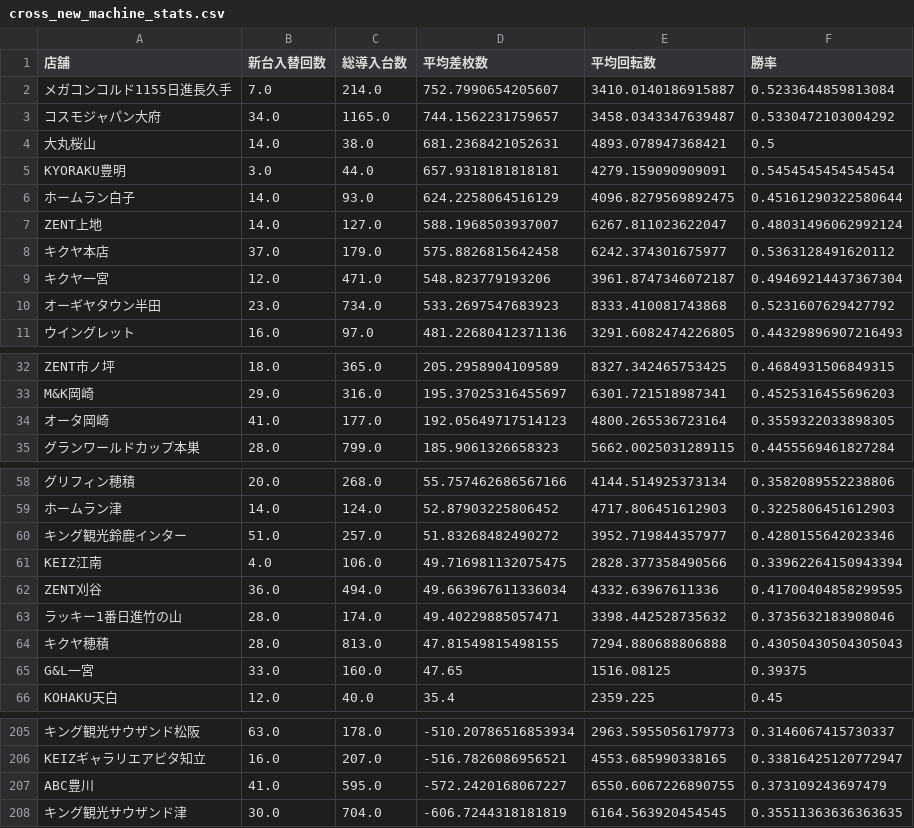
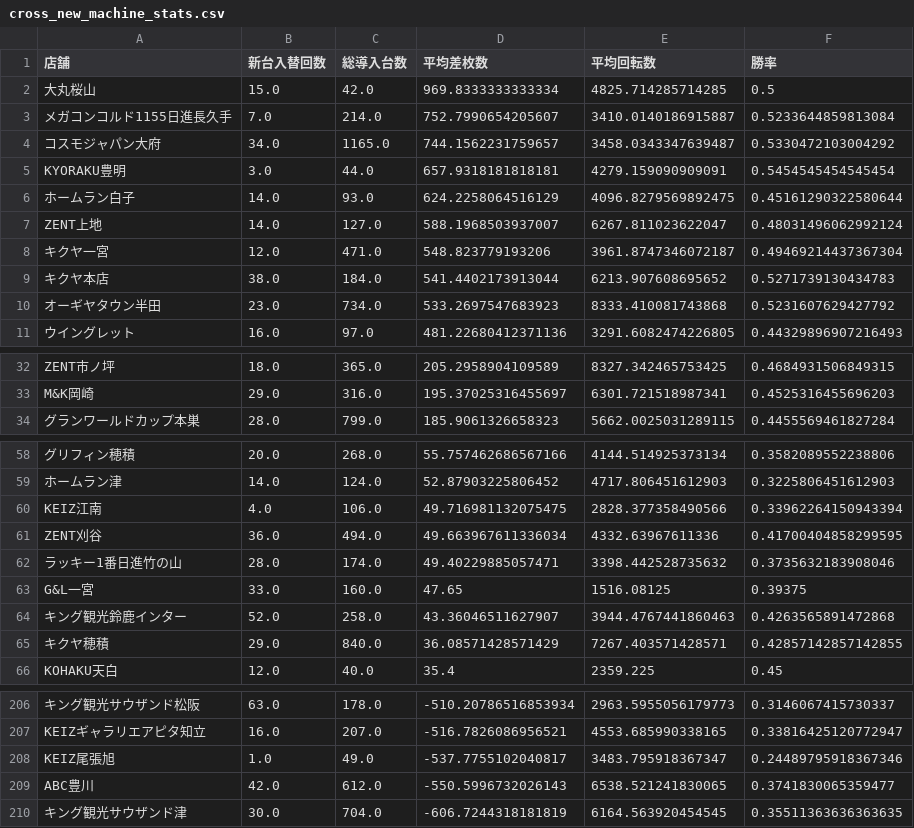
Before and after one commit to sak120308250908-ai/Slot-Data-Analyze-Pro, a CSV file: cross_new_machine_stats.csv, drawn as a sheet; only a part is shown, gaps mark what is left out; removed rows and columns are numbered as before the commit, all else as after; the diff covers the shown part only; the diff names each change by its address in the sheet, - before the commit and + after, or states it on an @@ line.

Commit message:
Auto update cross stats 2026-10-10

```diff
--- a/cross_new_machine_stats.csv
+++ b/cross_new_machine_stats.csv
+row 2: 大丸桜山 | 15.0 | 42.0 | 969.8333333333334 | 4825.714285714285 | 0.5
-row 4: 大丸桜山 | 14.0 | 38.0 | 681.2368421052631 | 4893.078947368421 | 0.5
-row 8: キクヤ本店 | 37.0 | 179.0 | 575.8826815642458 | 6242.374301675977 | 0.5363128491620112
+row 9: キクヤ本店 | 38.0 | 184.0 | 541.4402173913044 | 6213.907608695652 | 0.5271739130434783
-row 34: オータ岡崎 | 41.0 | 177.0 | 192.05649717514123 | 4800.265536723164 | 0.3559322033898305
-row 60: キング観光鈴鹿インター | 51.0 | 257.0 | 51.83268482490272 | 3952.719844357977 | 0.4280155642023346
-row 64: キクヤ穂積 | 28.0 | 813.0 | 47.81549815498155 | 7294.880688806888 | 0.43050430504305043
+row 64: キング観光鈴鹿インター | 52.0 | 258.0 | 43.36046511627907 | 3944.4767441860463 | 0.4263565891472868
+row 65: キクヤ穂積 | 29.0 | 840.0 | 36.08571428571429 | 7267.403571428571 | 0.42857142857142855
+row 208: KEIZ尾張旭 | 1.0 | 49.0 | -537.7755102040817 | 3483.795918367347 | 0.24489795918367346
-B209 (新台入替回数): 41.0
+B209 (新台入替回数): 42.0
-C209 (総導入台数): 595.0
+C209 (総導入台数): 612.0
-D209 (平均差枚数): -572.2420168067227
+D209 (平均差枚数): -550.5996732026143
-E209 (平均回転数): 6550.6067226890755
+E209 (平均回転数): 6538.521241830065
-F209 (勝率): 0.373109243697479
+F209 (勝率): 0.3741830065359477
```
Also changed, not shown: 5 added rows and 3 removed rows elsewhere in this file, 2 other files.
